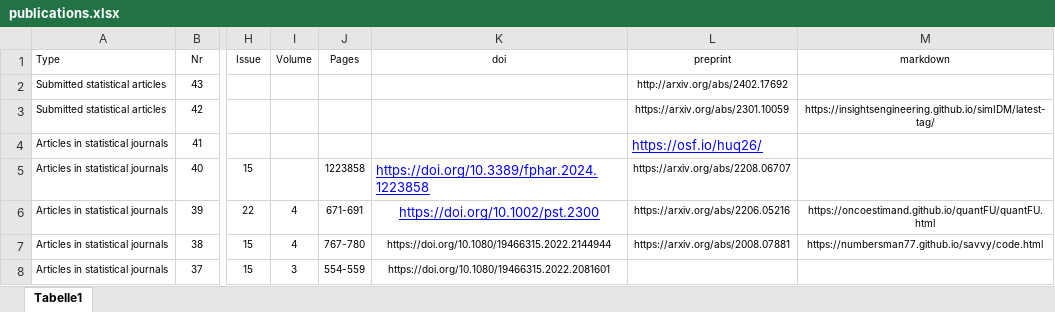
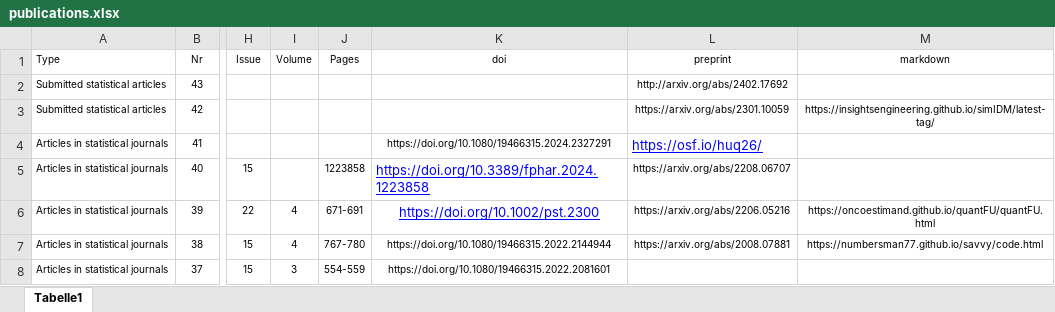
Before and after one commit to numbersman77/kasparrufibach, an Excel workbook: data/publications.xlsx, sheet Tabelle1, drawn as a sheet; only a part is shown, gaps mark what is left out; values as stored, in another font and other column widths than the file's, no borders; the diff names each change by its address in the sheet, - before the commit and + after, or states it on an @@ line.

```diff
--- a/data/publications.xlsx (sheet Tabelle1)
+++ b/data/publications.xlsx (sheet Tabelle1)
-K4 (doi): (empty)
+K4 (doi): https://doi.org/10.1080/19466315.2024.2327291
```
Also changed, not shown: data/talks.xlsx, data/update.xlsx, 3 other files.
